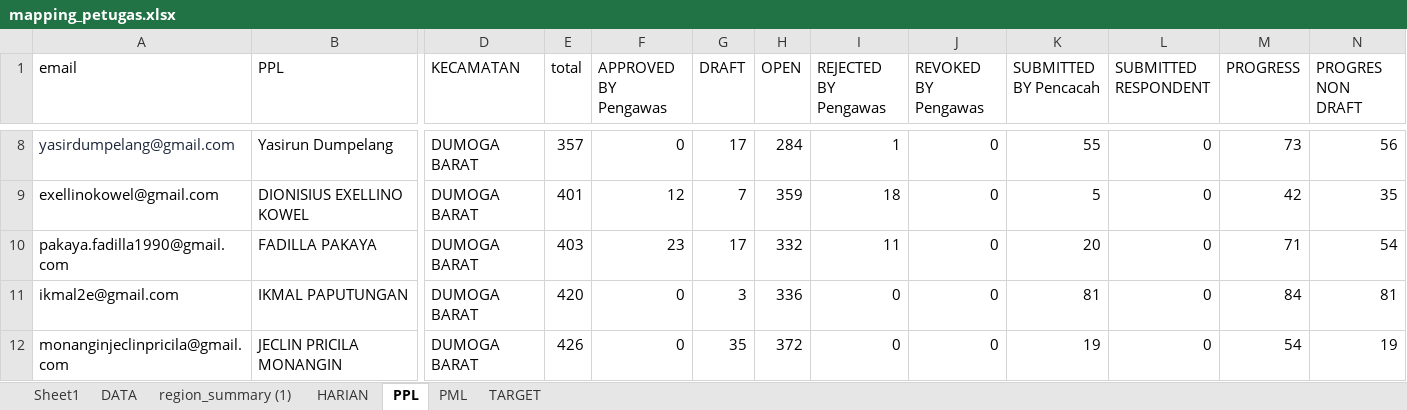
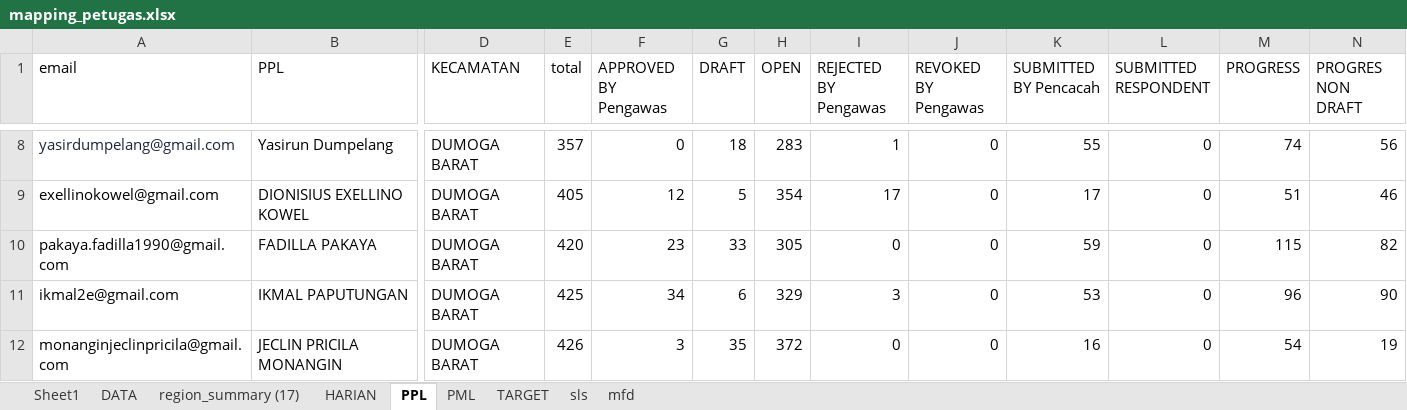
Before and after one commit to paramithasmtpg09/progress-se-2026, an Excel workbook: mapping_petugas.xlsx, sheet PPL, drawn as a sheet; only a part is shown, gaps mark what is left out; values as stored, in another font and other column widths than the file's, no borders; the diff covers the shown part only; the diff names each change by its address in the sheet, - before the commit and + after, or states it on an @@ line.

```diff
--- a/mapping_petugas.xlsx (sheet PPL)
+++ b/mapping_petugas.xlsx (sheet PPL)
-sheet tab: region_summary (1)
+sheet tab: region_summary (17)
+sheet tab: sls
+sheet tab: mfd
-G8 (DRAFT): 17
+G8 (DRAFT): 18
-H8 (OPEN): 284
+H8 (OPEN): 283
-M8 (PROGRESS): 73
+M8 (PROGRESS): 74
-E9 (total): 401
+E9 (total): 405
-G9 (DRAFT): 7
+G9 (DRAFT): 5
-H9 (OPEN): 359
+H9 (OPEN): 354
-I9 (REJECTED BY Pengawas): 18
+I9 (REJECTED BY Pengawas): 17
-K9 (SUBMITTED BY Pencacah): 5
+K9 (SUBMITTED BY Pencacah): 17
-M9 (PROGRESS): 42
+M9 (PROGRESS): 51
-N9 (PROGRES NON DRAFT): 35
+N9 (PROGRES NON DRAFT): 46
-E10 (total): 403
+E10 (total): 420
-G10 (DRAFT): 17
+G10 (DRAFT): 33
-H10 (OPEN): 332
+H10 (OPEN): 305
-I10 (REJECTED BY Pengawas): 11
+I10 (REJECTED BY Pengawas): 0
-K10 (SUBMITTED BY Pencacah): 20
+K10 (SUBMITTED BY Pencacah): 59
-M10 (PROGRESS): 71
+M10 (PROGRESS): 115
-N10 (PROGRES NON DRAFT): 54
+N10 (PROGRES NON DRAFT): 82
-E11 (total): 420
+E11 (total): 425
-F11 (APPROVED BY Pengawas): 0
+F11 (APPROVED BY Pengawas): 34
-G11 (DRAFT): 3
+G11 (DRAFT): 6
-H11 (OPEN): 336
+H11 (OPEN): 329
-I11 (REJECTED BY Pengawas): 0
+I11 (REJECTED BY Pengawas): 3
-K11 (SUBMITTED BY Pencacah): 81
+K11 (SUBMITTED BY Pencacah): 53
-M11 (PROGRESS): 84
+M11 (PROGRESS): 96
-N11 (PROGRES NON DRAFT): 81
+N11 (PROGRES NON DRAFT): 90
-F12 (APPROVED BY Pengawas): 0
+F12 (APPROVED BY Pengawas): 3
-K12 (SUBMITTED BY Pencacah): 19
+K12 (SUBMITTED BY Pencacah): 16
```
Also changed, not shown: 1153 edited cells elsewhere in this sheet, sheet DATA, sheet HARIAN, sheet PML, 1 other file.
